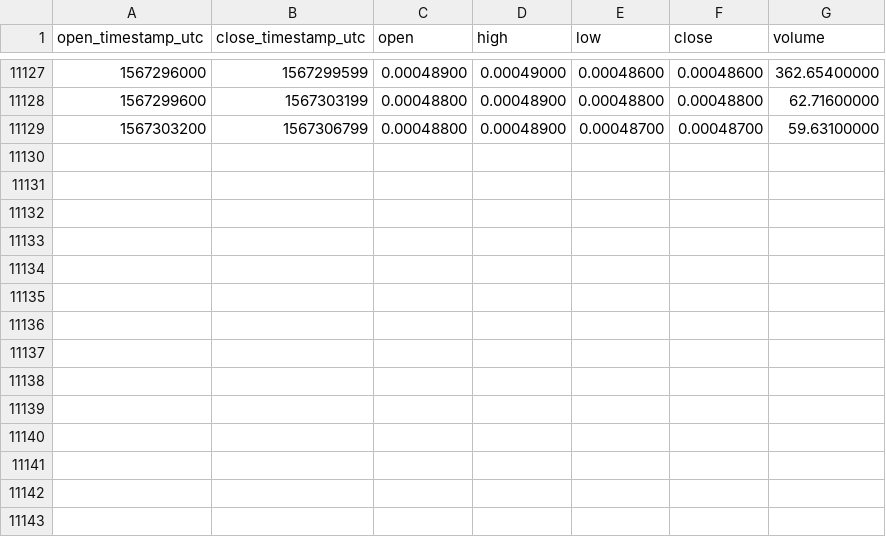
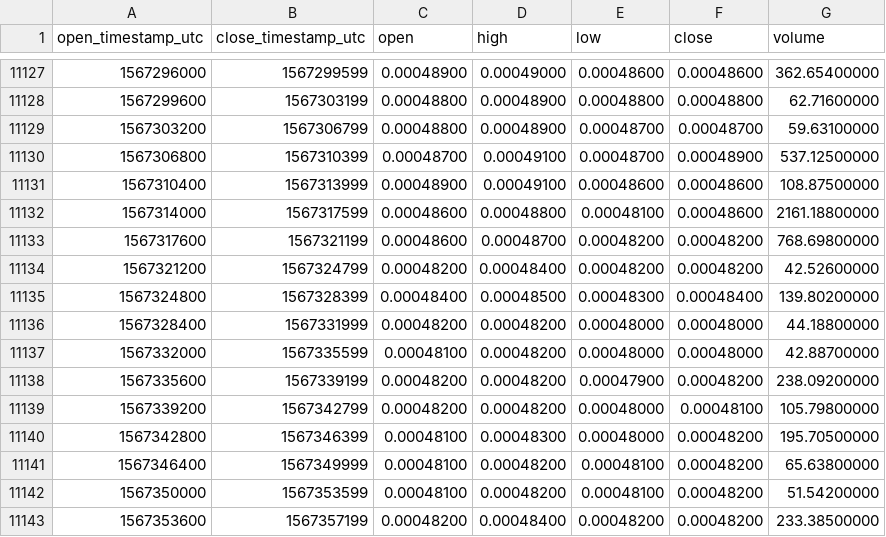
Before and after one commit to cryptobigbro/binance-ZENBTC, a CSV file: binance-ZENBTC-1h.csv, drawn as a sheet; only a part is shown, gaps mark what is left out; the diff names each change by its address in the sheet, - before the commit and + after, or states it on an @@ line.

Commit message:
Update OHLCV data.

```diff
--- a/binance-ZENBTC-1h.csv
+++ b/binance-ZENBTC-1h.csv
+row 11130: 1567306800 | 1567310399 | 0.00048700 | 0.00049100 | 0.00048700 | 0.00048900 | 537.12500000
+row 11131: 1567310400 | 1567313999 | 0.00048900 | 0.00049100 | 0.00048600 | 0.00048600 | 108.87500000
+row 11132: 1567314000 | 1567317599 | 0.00048600 | 0.00048800 | 0.00048100 | 0.00048600 | 2161.18800000
+row 11133: 1567317600 | 1567321199 | 0.00048600 | 0.00048700 | 0.00048200 | 0.00048200 | 768.69800000
+row 11134: 1567321200 | 1567324799 | 0.00048200 | 0.00048400 | 0.00048200 | 0.00048200 | 42.52600000
+row 11135: 1567324800 | 1567328399 | 0.00048400 | 0.00048500 | 0.00048300 | 0.00048400 | 139.80200000
+row 11136: 1567328400 | 1567331999 | 0.00048200 | 0.00048200 | 0.00048000 | 0.00048000 | 44.18800000
+row 11137: 1567332000 | 1567335599 | 0.00048100 | 0.00048200 | 0.00048000 | 0.00048000 | 42.88700000
+row 11138: 1567335600 | 1567339199 | 0.00048200 | 0.00048200 | 0.00047900 | 0.00048200 | 238.09200000
+row 11139: 1567339200 | 1567342799 | 0.00048200 | 0.00048200 | 0.00048000 | 0.00048100 | 105.79800000
+row 11140: 1567342800 | 1567346399 | 0.00048100 | 0.00048300 | 0.00048000 | 0.00048200 | 195.70500000
+row 11141: 1567346400 | 1567349999 | 0.00048100 | 0.00048200 | 0.00048100 | 0.00048200 | 65.63800000
+row 11142: 1567350000 | 1567353599 | 0.00048100 | 0.00048200 | 0.00048100 | 0.00048200 | 51.54200000
+row 11143: 1567353600 | 1567357199 | 0.00048200 | 0.00048400 | 0.00048200 | 0.00048200 | 233.38500000
```
